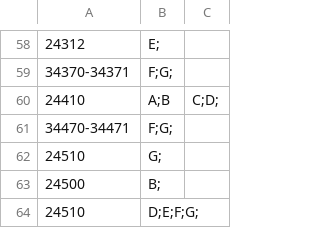
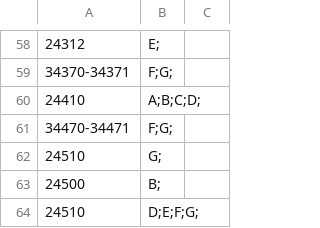
Before and after one commit to ArenaPlanning/ArenaPlanning.github.io, a CSV file: schedule.csv, drawn as a sheet; only a part is shown, gaps mark what is left out.

Commit message:
Update schedule.csv

```diff
--- a/schedule.csv
+++ b/schedule.csv
@@ -59,3 +59,3 @@
 34370-34371,F;G;
-24410,A;B,C;D;
+24410,A;B;C;D;
 34470-34471,F;G;
```
